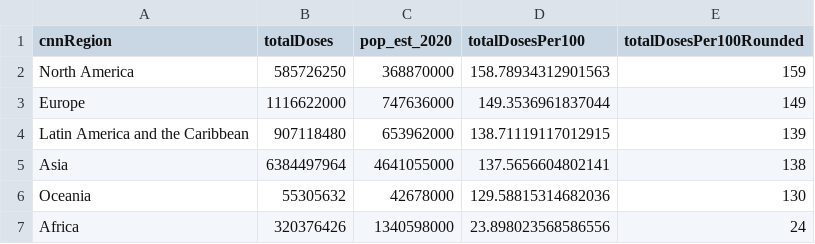
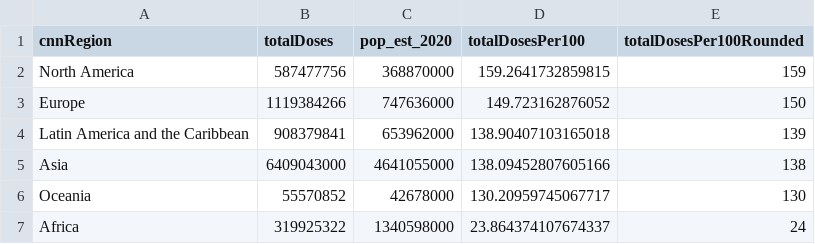
Before and after one commit to codecreative/covid-regional, a CSV file: with-regions-calculated.csv, drawn as a sheet.

```diff
--- a/with-regions-calculated.csv
+++ b/with-regions-calculated.csv
@@ -1,7 +1,7 @@
 cnnRegion,totalDoses,pop_est_2020,totalDosesPer100,totalDosesPer100Rounded
-North America,585726250,368870000,158.78934312901563,159
-Europe,1116622000,747636000,149.3536961837044,149
-Latin America and the Caribbean,907118480,653962000,138.71119117012915,139
-Asia,6384497964,4641055000,137.5656604802141,138
-Oceania,55305632,42678000,129.58815314682036,130
-Africa,320376426,1340598000,23.898023568586556,24
+North America,587477756,368870000,159.2641732859815,159
+Europe,1119384266,747636000,149.723162876052,150
+Latin America and the Caribbean,908379841,653962000,138.90407103165018,139
+Asia,6409043000,4641055000,138.09452807605166,138
+Oceania,55570852,42678000,130.20959745067717,130
+Africa,319925322,1340598000,23.864374107674337,24
```
Also changed, not shown: with-regions-v2.csv, with-regions.csv.
